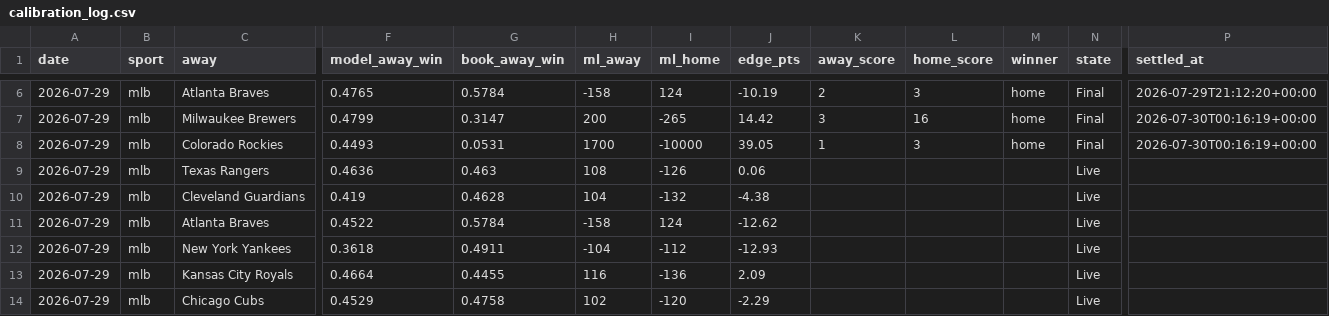
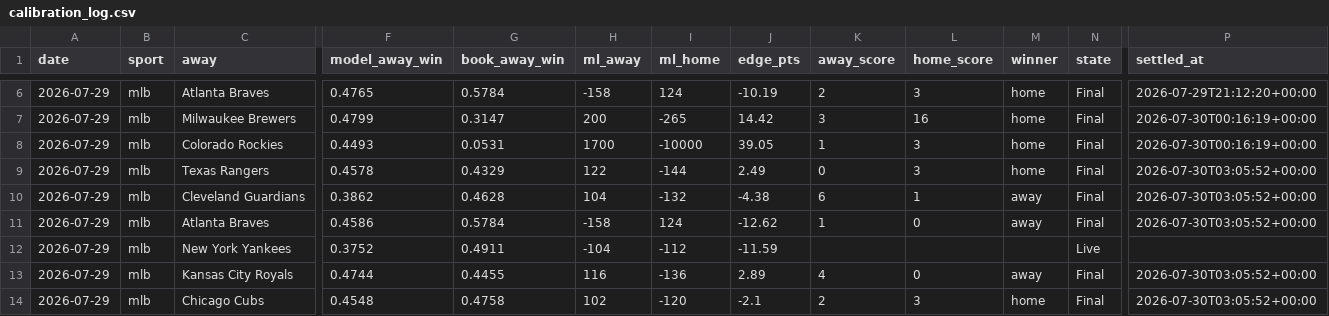
Before and after one commit to Mbennett00/Projections, a CSV file: data/calibration_log.csv, drawn as a sheet; only a part is shown, gaps mark what is left out; the diff covers the shown part only; the diff names each change by its address in the sheet, - before the commit and + after, or states it on an @@ line.

```diff
--- a/data/calibration_log.csv
+++ b/data/calibration_log.csv
-F9 (model_away_win): 0.4636
+F9 (model_away_win): 0.4578
-G9 (book_away_win): 0.463
+G9 (book_away_win): 0.4329
-H9 (ml_away): 108
+H9 (ml_away): 122
-I9 (ml_home): -126
+I9 (ml_home): -144
-J9 (edge_pts): 0.06
+J9 (edge_pts): 2.49
-K9 (away_score): (empty)
+K9 (away_score): 0
-L9 (home_score): (empty)
+L9 (home_score): 3
-M9 (winner): (empty)
+M9 (winner): home
-N9:N11 (state): Live
+N9:N11 (state): Final
-P9:P11 (settled_at): (empty)
+P9:P11 (settled_at): 2026-07-30T03:05:52+00:00
-F10 (model_away_win): 0.419
+F10 (model_away_win): 0.3862
-K10 (away_score): (empty)
+K10 (away_score): 6
-L10 (home_score): (empty)
+L10 (home_score): 1
-M10:M11 (winner): (empty)
+M10:M11 (winner): away
-F11 (model_away_win): 0.4522
+F11 (model_away_win): 0.4586
-K11 (away_score): (empty)
+K11 (away_score): 1
-L11 (home_score): (empty)
+L11 (home_score): 0
-F12 (model_away_win): 0.3618
+F12 (model_away_win): 0.3752
-J12 (edge_pts): -12.93
+J12 (edge_pts): -11.59
-F13 (model_away_win): 0.4664
+F13 (model_away_win): 0.4744
-J13 (edge_pts): 2.09
+J13 (edge_pts): 2.89
-K13 (away_score): (empty)
+K13 (away_score): 4
-L13 (home_score): (empty)
+L13 (home_score): 0
-M13 (winner): (empty)
+M13 (winner): away
-N13:N14 (state): Live
+N13:N14 (state): Final
-P13:P14 (settled_at): (empty)
+P13:P14 (settled_at): 2026-07-30T03:05:52+00:00
-F14 (model_away_win): 0.4529
+F14 (model_away_win): 0.4548
-J14 (edge_pts): -2.29
+J14 (edge_pts): -2.1
-K14 (away_score): (empty)
+K14 (away_score): 2
-L14 (home_score): (empty)
+L14 (home_score): 3
-M14 (winner): (empty)
+M14 (winner): home
```
Also changed, not shown: 13 edited cells elsewhere in this file, 4 other files.
